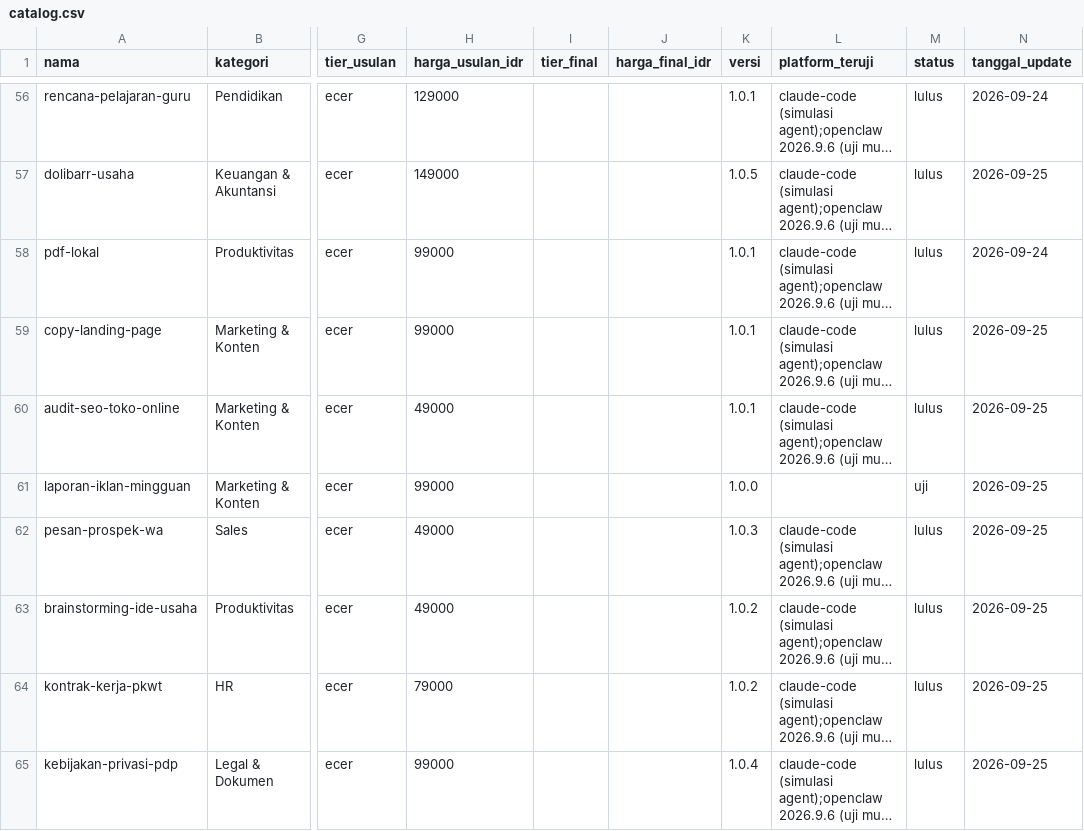
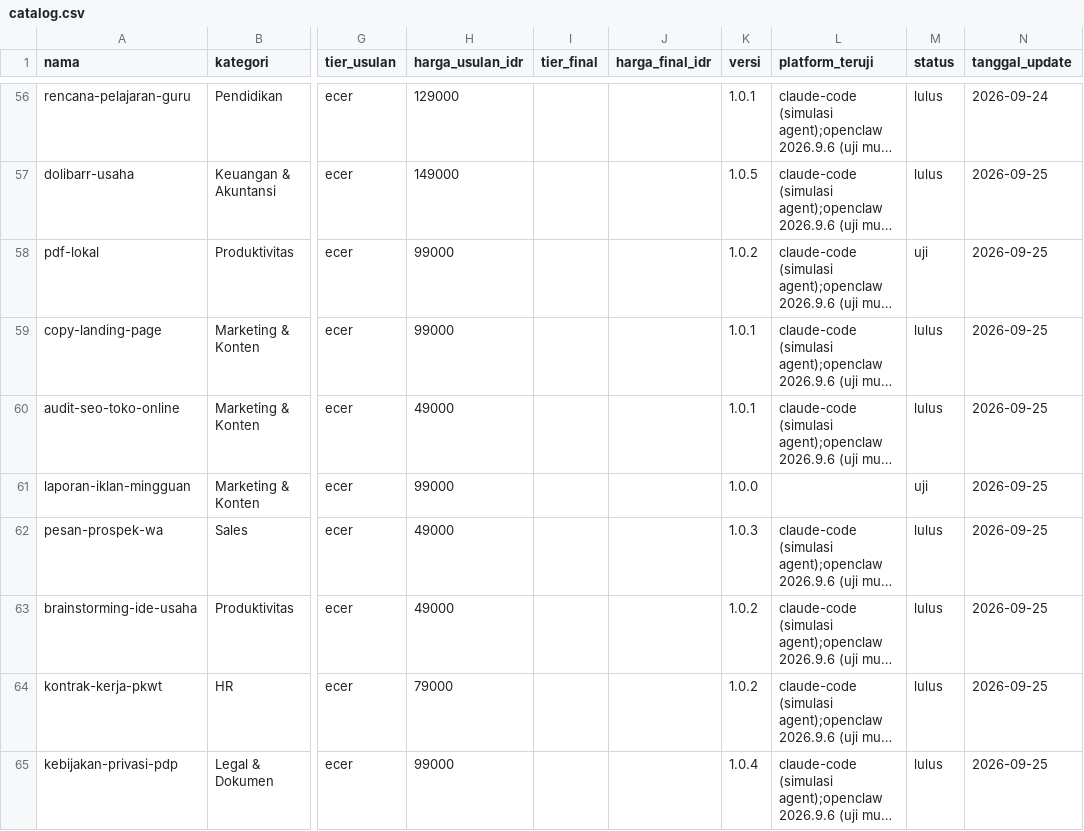
Before and after one commit to Komunitech-Skills/Skills-Product-by-Claude-Code, a CSV file: catalog.csv, drawn as a sheet; only a part is shown, gaps mark what is left out; long unchanged cells end in …; the diff names each change by its address in the sheet, - before the commit and + after, or states it on an @@ line.

```diff
--- a/catalog.csv
+++ b/catalog.csv
-K58 (versi): 1.0.1
+K58 (versi): 1.0.2
-M58 (status): lulus
+M58 (status): uji
-N58 (tanggal_update): 2026-09-24
+N58 (tanggal_update): 2026-09-25
```
Also changed, not shown: 5 other files.
